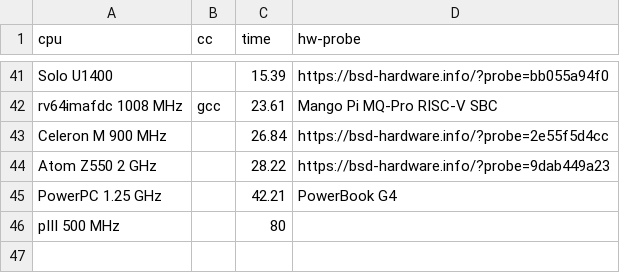
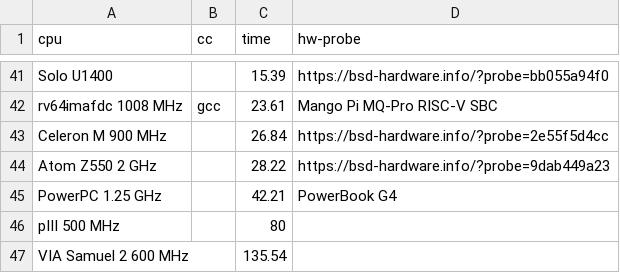
Before and after one commit to aexyel/pi_css5, a CSV file: results.csv, drawn as a sheet; only a part is shown, gaps mark what is left out.

Commit message:
update results

```diff
--- a/results.csv
+++ b/results.csv
@@ -46 +46,2 @@ PowerPC 1.25 GHz,,42.21,PowerBook G4
 pIII 500 MHz,,80,
+VIA Samuel 2 600 MHz,,135.54,
```
